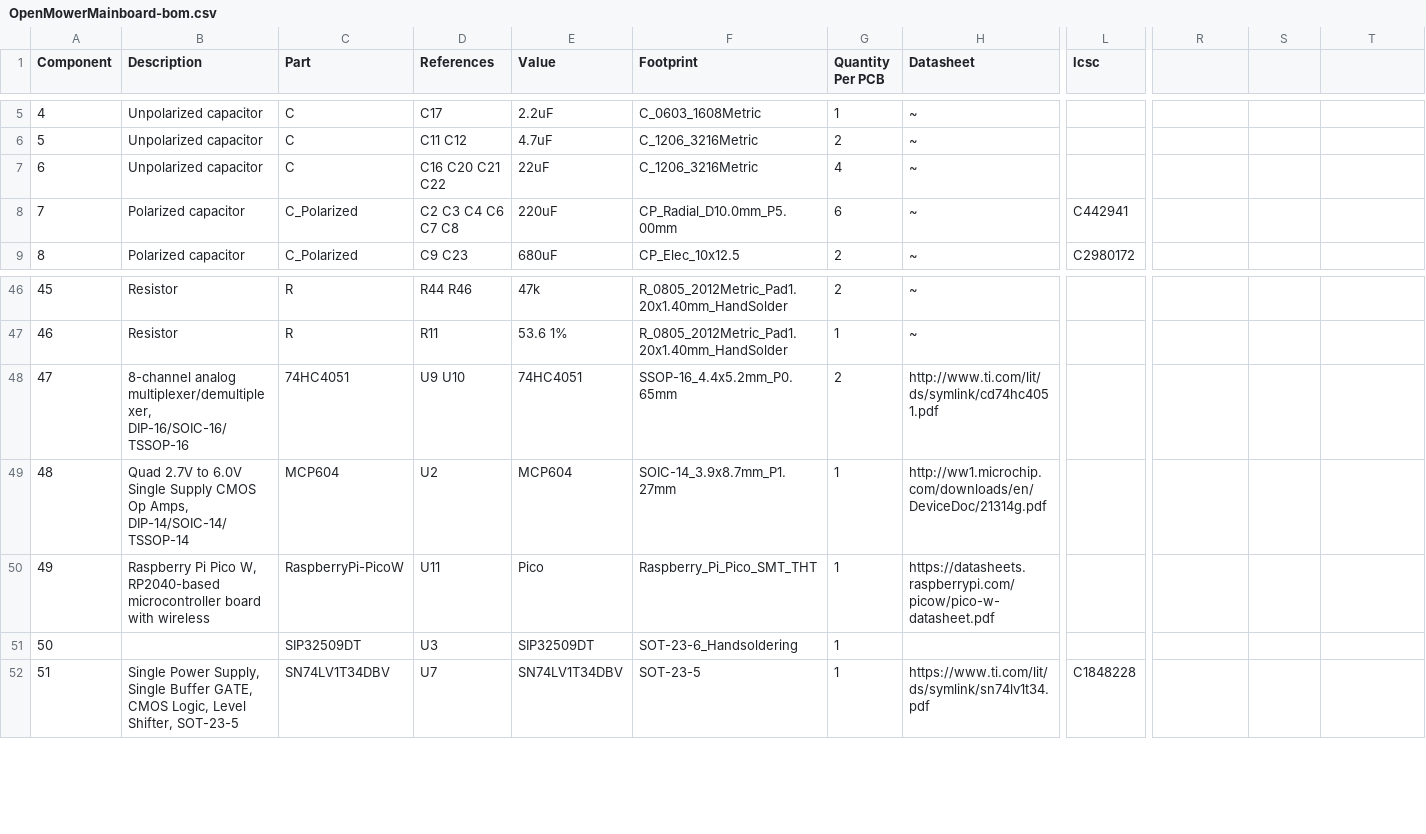
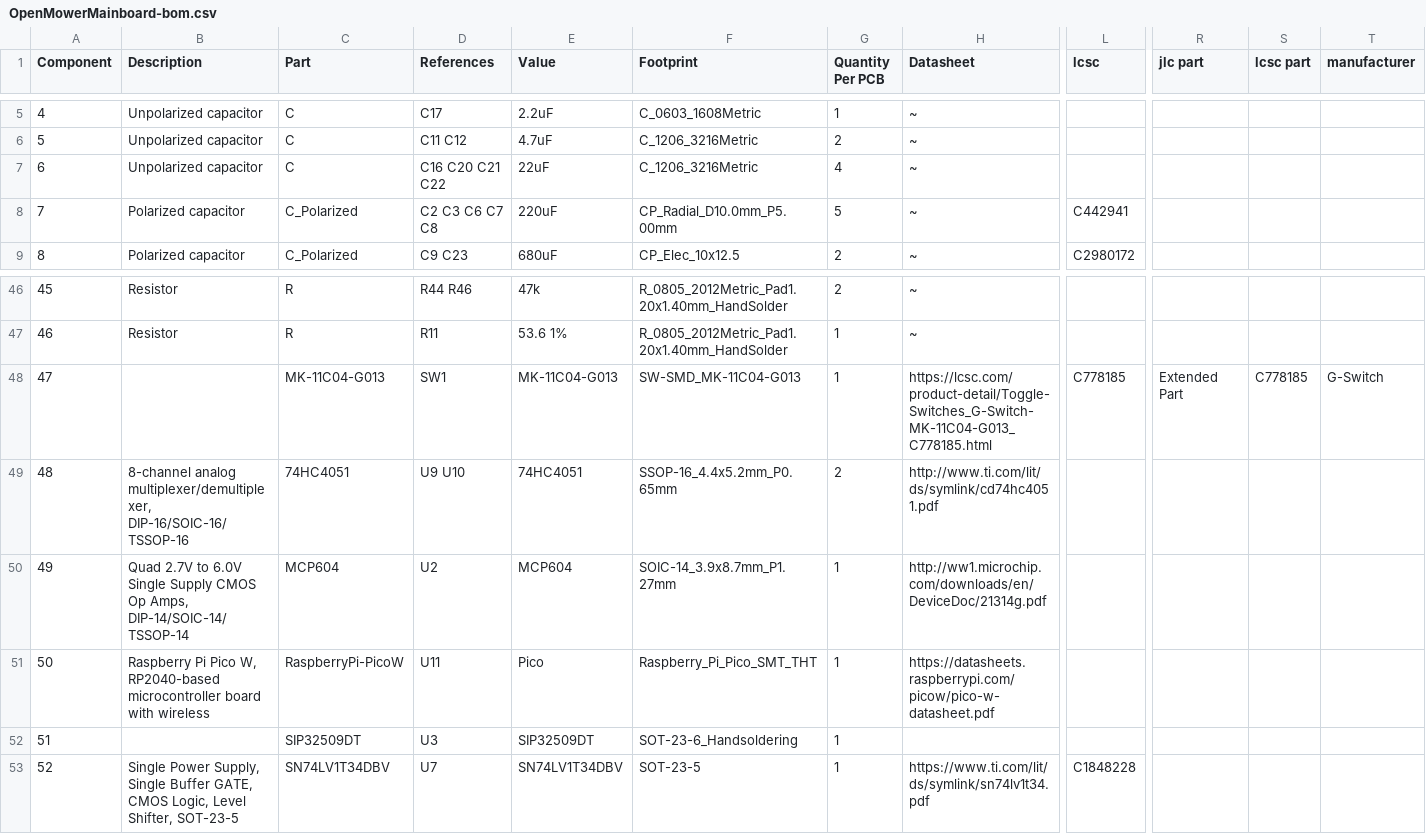
Before and after one commit to rfvermut/OpenMower, a CSV file: release/OpenMowerMainboard-bom.csv, drawn as a sheet; only a part is shown, gaps mark what is left out; addresses are those after the commit; rows hold the shown columns only; the diff names each change by its address in the sheet, - before the commit and + after, or states it on an @@ line.

```diff
--- a/release/OpenMowerMainboard-bom.csv
+++ b/release/OpenMowerMainboard-bom.csv
-R1: (empty)
+R1: jlc part
-S1: (empty)
+S1: lcsc part
-T1: (empty)
+T1: manufacturer
-D8 (References): C2 C3 C4 C6 C7 C8
+D8 (References): C2 C3 C6 C7 C8
-G8 (Quantity Per PCB): 6
+G8 (Quantity Per PCB): 5
+row 48: 47 |  | MK-11C04-G013 | SW1 | MK-11C04-G013 | SW-SMD_MK-11C04-G013 | 1 | https://lcsc.com/product-detail/Toggle-Switches_G-Switch-MK-11C04-G013_C778185.html | C778185 | Extended Part | C778185 | G-Switch
@@ column A (Component) renumbered from row 49 down @@
```
Also changed, not shown: 41 other files.
